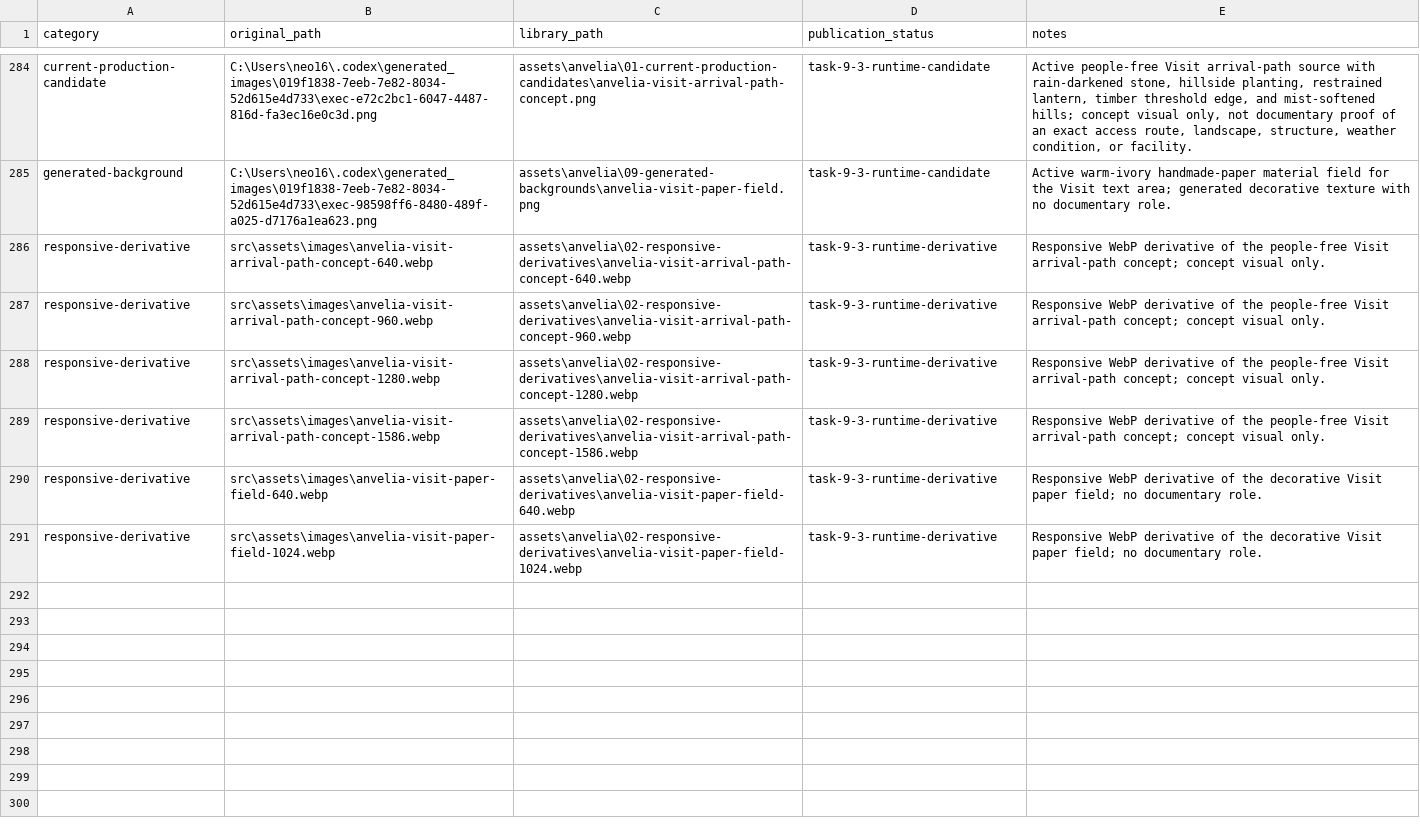
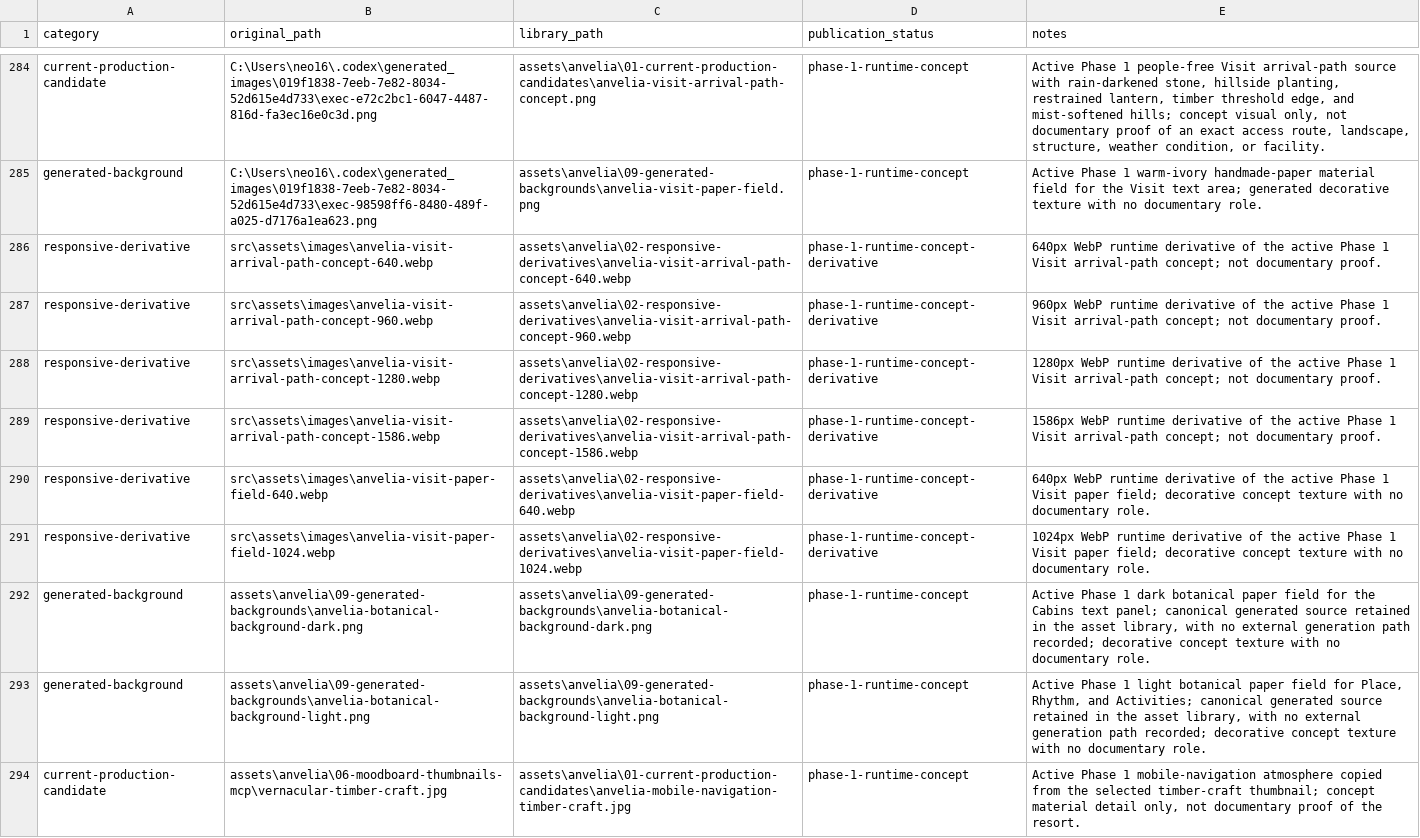
Before and after one commit to ongdeng/Anvelia-06, a CSV file: assets/anvelia/ASSET_MANIFEST.csv, drawn as a sheet; only a part is shown, gaps mark what is left out; the diff covers the shown part only; the diff names each change by its address in the sheet, - before the commit and + after, or states it on an @@ line.

Commit message:
fix: reconcile concept image inventory

```diff
--- a/assets/anvelia/ASSET_MANIFEST.csv
+++ b/assets/anvelia/ASSET_MANIFEST.csv
-D284:D285 (publication_status): task-9-3-runtime-candidate
+D284:D285 (publication_status): phase-1-runtime-concept
-E284 (notes): Active people-free Visit…
+E284 (notes): Active Phase 1 people-free Visit…
-E285 (notes): Active warm-ivory handmade-paper…
+E285 (notes): Active Phase 1 warm-ivory handmade-paper…
-D286:D291 (publication_status): task-9-3-runtime-derivative
+D286:D291 (publication_status): phase-1-runtime-concept-derivative
-E286 (notes): Responsive WebP derivative of the people-free Visit arrival-path concept; concept visual only.
+E286 (notes): 640px WebP runtime derivative of the active Phase 1 Visit arrival-path concept; not documentary proof.
-E287 (notes): Responsive WebP derivative of the people-free Visit arrival-path concept; concept visual only.
+E287 (notes): 960px WebP runtime derivative of the active Phase 1 Visit arrival-path concept; not documentary proof.
-E288 (notes): Responsive WebP derivative of the people-free Visit arrival-path concept; concept visual only.
+E288 (notes): 1280px WebP runtime derivative of the active Phase 1 Visit arrival-path concept; not documentary proof.
-E289 (notes): Responsive WebP derivative of the people-free Visit arrival-path concept; concept visual only.
+E289 (notes): 1586px WebP runtime derivative of the active Phase 1 Visit arrival-path concept; not documentary proof.
-E290 (notes): Responsive WebP derivative of the decorative Visit paper field; no documentary…
+E290 (notes): 640px WebP runtime derivative of the active Phase 1 Visit paper field; decorative concept texture with no documentary…
-E291 (notes): Responsive WebP derivative of the decorative Visit paper field; no documentary…
+E291 (notes): 1024px WebP runtime derivative of the active Phase 1 Visit paper field; decorative concept texture with no documentary…
+row 292: generated-background | assets\anvelia\09-generated-backgrounds\anvelia-botanical-background-dark.png | assets\anvelia\09-generated-backgrounds\anvelia-botanical-background-dark.png | phase-1-runtime-concept | Active Phase 1 dark botanical paper field for the Cabins text panel; canonical generated source retained in the asset library, with no external generation path recorded; decorative concept texture with no documentary role.
+row 293: generated-background | assets\anvelia\09-generated-backgrounds\anvelia-botanical-background-light.png | assets\anvelia\09-generated-backgrounds\anvelia-botanical-background-light.png | phase-1-runtime-concept | Active Phase 1 light botanical paper field for Place, Rhythm, and Activities; canonical generated source retained in the asset library, with no external generation path recorded; decorative concept texture with no documentary role.
+row 294: current-production-candidate | assets\anvelia\06-moodboard-thumbnails-mcp\vernacular-timber-craft.jpg | assets\anvelia\01-current-production-candidates\anvelia-mobile-navigation-timber-craft.jpg | phase-1-runtime-concept | Active Phase 1 mobile-navigation atmosphere copied from the selected timber-craft thumbnail; concept material detail only, not documentary proof of the resort.
```
Also changed, not shown: 10 added rows and 44 edited cells elsewhere in this file, 16 other files.
